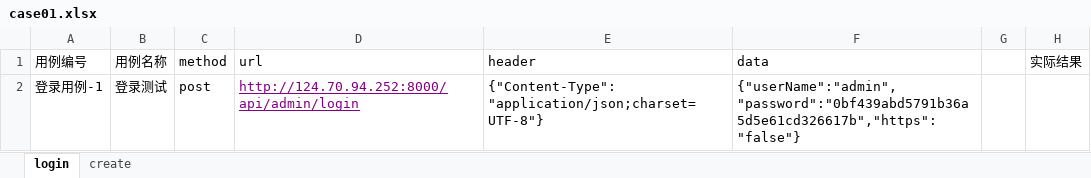
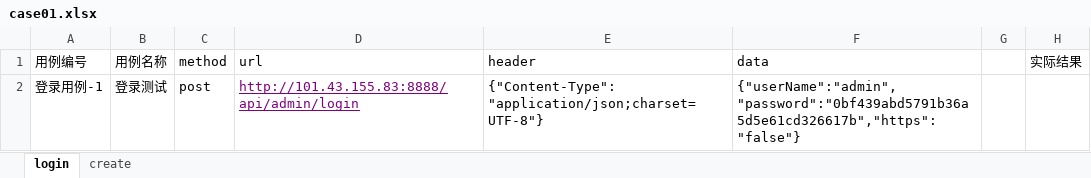
Before and after one commit to lhb5185918/zrlog, an Excel workbook: config/case01.xlsx, sheet login, drawn as a sheet; values as stored, in another font and other column widths than the file's, no borders; the diff names each change by its address in the sheet, - before the commit and + after, or states it on an @@ line.

```diff
--- a/config/case01.xlsx (sheet login)
+++ b/config/case01.xlsx (sheet login)
-D2 (url): http://124.70.94.252:8000/api/admin/login
+D2 (url): http://101.43.155.83:8888/api/admin/login
```
Also changed, not shown: sheet create, 3 other files.
